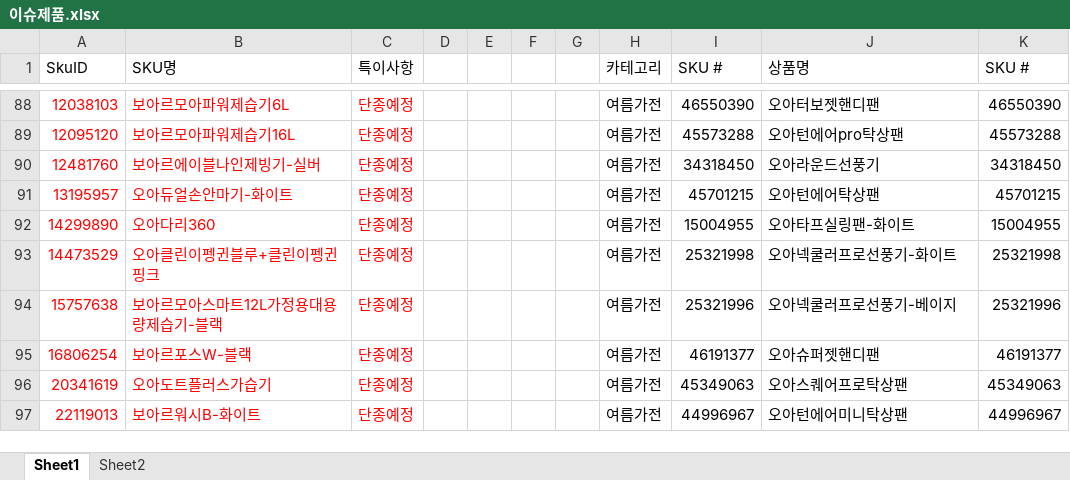
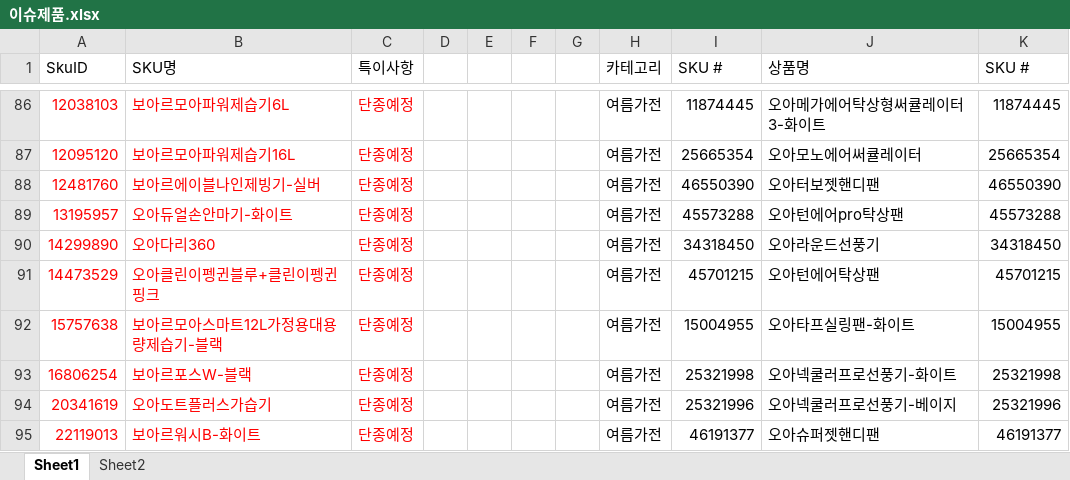
Before and after one commit to tolmjj10/coupang-po, an Excel workbook: data/이슈제품.xlsx, sheet Sheet1, drawn as a sheet; only a part is shown, gaps mark what is left out; values as stored, in another font and other column widths than the file's, no borders; conditional formats not drawn; addresses are those after the commit; the diff covers the shown part only; the diff names each change by its address in the sheet, - before the commit and + after, or states it on an @@ line.

```diff
--- a/data/이슈제품.xlsx (sheet Sheet1)
+++ b/data/이슈제품.xlsx (sheet Sheet1)
-I86 (SKU #): 46550390
+I86 (SKU #): 11874445
-J86 (상품명): 오아터보젯핸디팬
+J86 (상품명): 오아메가에어탁상형써큘레이터3-화이트
-K86 (SKU #): 46550390
+K86 (SKU #): 11874445
-I87 (SKU #): 45573288
+I87 (SKU #): 25665354
-J87 (상품명): 오아턴에어pro탁상팬
+J87 (상품명): 오아모노에어써큘레이터
-K87 (SKU #): 45573288
+K87 (SKU #): 25665354
-I88 (SKU #): 34318450
+I88 (SKU #): 46550390
-J88 (상품명): 오아라운드선풍기
+J88 (상품명): 오아터보젯핸디팬
-K88 (SKU #): 34318450
+K88 (SKU #): 46550390
-I89 (SKU #): 45701215
+I89 (SKU #): 45573288
-J89 (상품명): 오아턴에어탁상팬
+J89 (상품명): 오아턴에어pro탁상팬
-K89 (SKU #): 45701215
+K89 (SKU #): 45573288
-I90 (SKU #): 15004955
+I90 (SKU #): 34318450
-J90 (상품명): 오아타프실링팬-화이트
+J90 (상품명): 오아라운드선풍기
-K90 (SKU #): 15004955
+K90 (SKU #): 34318450
-I91 (SKU #): 25321998
+I91 (SKU #): 45701215
-J91 (상품명): 오아넥쿨러프로선풍기-화이트
+J91 (상품명): 오아턴에어탁상팬
-K91 (SKU #): 25321998
+K91 (SKU #): 45701215
-I92 (SKU #): 25321996
+I92 (SKU #): 15004955
-J92 (상품명): 오아넥쿨러프로선풍기-베이지
+J92 (상품명): 오아타프실링팬-화이트
-K92 (SKU #): 25321996
+K92 (SKU #): 15004955
-I93 (SKU #): 46191377
+I93 (SKU #): 25321998
-J93 (상품명): 오아슈퍼젯핸디팬
+J93 (상품명): 오아넥쿨러프로선풍기-화이트
-K93 (SKU #): 46191377
+K93 (SKU #): 25321998
-I94 (SKU #): 45349063
+I94 (SKU #): 25321996
-J94 (상품명): 오아스퀘어프로탁상팬
+J94 (상품명): 오아넥쿨러프로선풍기-베이지
-K94 (SKU #): 45349063
+K94 (SKU #): 25321996
-I95 (SKU #): 44996967
+I95 (SKU #): 46191377
-J95 (상품명): 오아턴에어미니탁상팬
+J95 (상품명): 오아슈퍼젯핸디팬
-K95 (SKU #): 44996967
+K95 (SKU #): 46191377
```
Also changed, not shown: 4 added rows, 4 removed rows, 557 edited cells, cell formats and merged cells elsewhere in this sheet.
